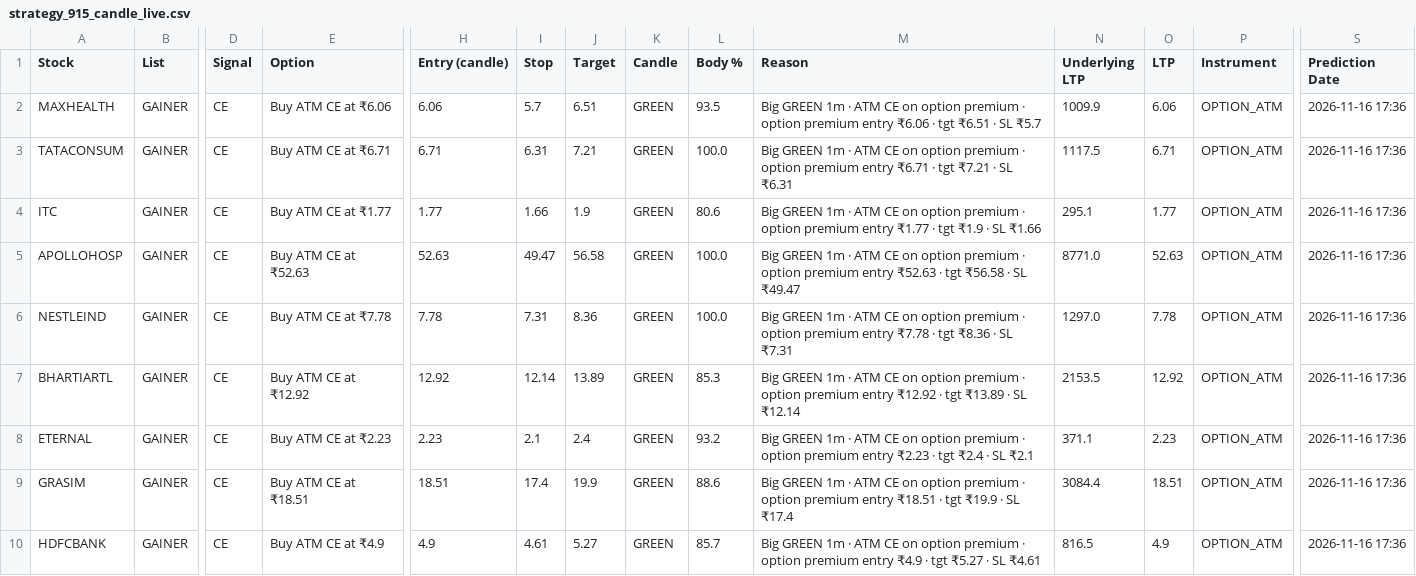
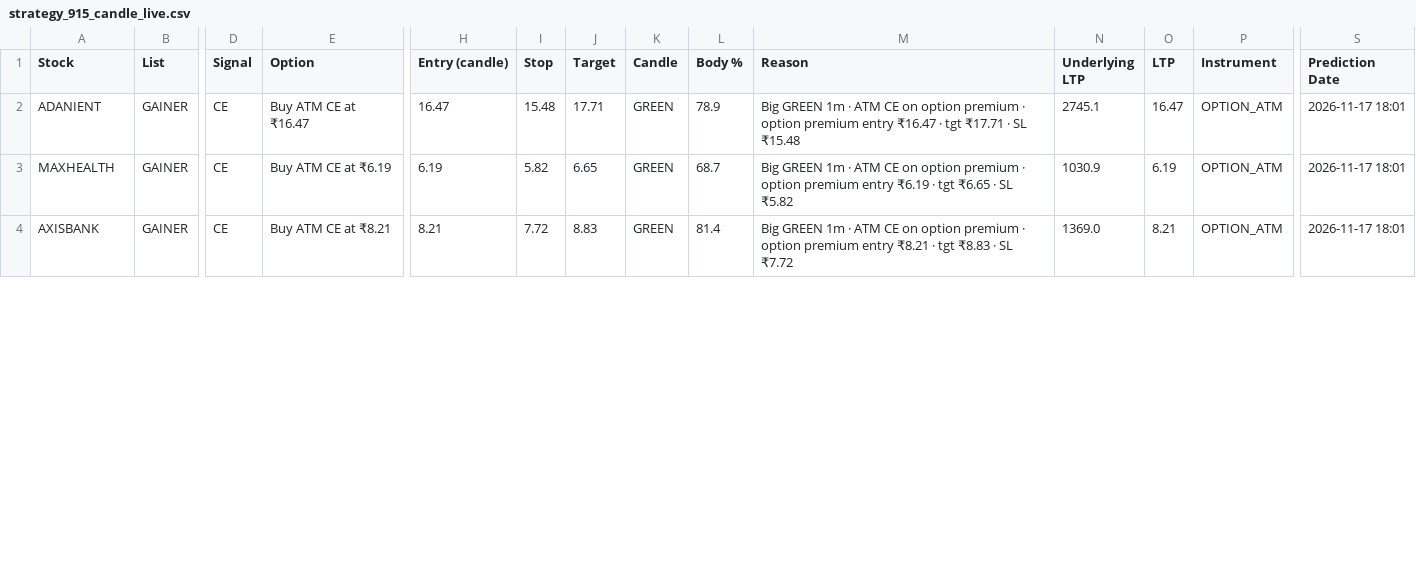
Before and after one commit to jpgenius31/swingtrading, a CSV file: strategy_915_candle_live.csv, drawn as a sheet; only a part is shown, gaps mark what is left out; removed rows and columns are numbered as before the commit, all else as after; rows hold the shown columns only; the diff covers the shown part only; the diff names each change by its address in the sheet, - before the commit and + after, or states it on an @@ line.

```diff
--- a/strategy_915_candle_live.csv
+++ b/strategy_915_candle_live.csv
+row 2: ADANIENT | GAINER | CE | Buy ATM CE at ₹16.47 | 16.47 | 15.48 | 17.71 | GREEN | 78.9 | Big GREEN 1m · ATM CE on option premium · option premium entry ₹16.47 · tgt ₹17.71 · SL ₹15.48 | 2745.1 | 16.47 | OPTION_ATM | 2026-11-17 18:01
-E3 (Option): Buy ATM CE at ₹6.06
+E3 (Option): Buy ATM CE at ₹6.19
-H3 (Entry (candle)): 6.06
+H3 (Entry (candle)): 6.19
-I3 (Stop): 5.7
+I3 (Stop): 5.82
-J3 (Target): 6.51
+J3 (Target): 6.65
-L3 (Body %): 93.5
+L3 (Body %): 68.7
-M3 (Reason): …premium entry ₹6.06 · tgt ₹6.51 · SL ₹5.7
+M3 (Reason): …premium entry ₹6.19 · tgt ₹6.65 · SL ₹5.82
-N3 (Underlying LTP): 1009.9
+N3 (Underlying LTP): 1030.9
-O3 (LTP): 6.06
+O3 (LTP): 6.19
-S3 (Prediction Date): 2026-11-16 17:36
+S3 (Prediction Date): 2026-11-17 18:01
-row 3: TATACONSUM | GAINER | CE | Buy ATM CE at ₹6.71 | 6.71 | 6.31 | 7.21 | GREEN | 100.0 | Big GREEN 1m · ATM CE on option premium · option premium entry ₹6.71 · tgt ₹7.21 · SL ₹6.31 | 1117.5 | 6.71 | OPTION_ATM | 2026-11-16 17:36
-row 4: ITC | GAINER | CE | Buy ATM CE at ₹1.77 | 1.77 | 1.66 | 1.9 | GREEN | 80.6 | Big GREEN 1m · ATM CE on option premium · option premium entry ₹1.77 · tgt ₹1.9 · SL ₹1.66 | 295.1 | 1.77 | OPTION_ATM | 2026-11-16 17:36
-row 5: APOLLOHOSP | GAINER | CE | Buy ATM CE at ₹52.63 | 52.63 | 49.47 | 56.58 | GREEN | 100.0 | Big GREEN 1m · ATM CE on option premium · option premium entry ₹52.63 · tgt ₹56.58 · SL ₹49.47 | 8771.0 | 52.63 | OPTION_ATM | 2026-11-16 17:36
-row 6: NESTLEIND | GAINER | CE | Buy ATM CE at ₹7.78 | 7.78 | 7.31 | 8.36 | GREEN | 100.0 | Big GREEN 1m · ATM CE on option premium · option premium entry ₹7.78 · tgt ₹8.36 · SL ₹7.31 | 1297.0 | 7.78 | OPTION_ATM | 2026-11-16 17:36
-A4 (Stock): BHARTIARTL
+A4 (Stock): AXISBANK
-E4 (Option): Buy ATM CE at ₹12.92
+E4 (Option): Buy ATM CE at ₹8.21
-H4 (Entry (candle)): 12.92
+H4 (Entry (candle)): 8.21
-I4 (Stop): 12.14
+I4 (Stop): 7.72
-J4 (Target): 13.89
+J4 (Target): 8.83
-L4 (Body %): 85.3
+L4 (Body %): 81.4
-M4 (Reason): …premium entry ₹12.92 · tgt ₹13.89 · SL ₹12.14
+M4 (Reason): …premium entry ₹8.21 · tgt ₹8.83 · SL ₹7.72
-N4 (Underlying LTP): 2153.5
+N4 (Underlying LTP): 1369.0
-O4 (LTP): 12.92
+O4 (LTP): 8.21
-S4 (Prediction Date): 2026-11-16 17:36
+S4 (Prediction Date): 2026-11-17 18:01
-row 8: ETERNAL | GAINER | CE | Buy ATM CE at ₹2.23 | 2.23 | 2.1 | 2.4 | GREEN | 93.2 | Big GREEN 1m · ATM CE on option premium · option premium entry ₹2.23 · tgt ₹2.4 · SL ₹2.1 | 371.1 | 2.23 | OPTION_ATM | 2026-11-16 17:36
-row 9: GRASIM | GAINER | CE | Buy ATM CE at ₹18.51 | 18.51 | 17.4 | 19.9 | GREEN | 88.6 | Big GREEN 1m · ATM CE on option premium · option premium entry ₹18.51 · tgt ₹19.9 · SL ₹17.4 | 3084.4 | 18.51 | OPTION_ATM | 2026-11-16 17:36
-row 10: HDFCBANK | GAINER | CE | Buy ATM CE at ₹4.9 | 4.9 | 4.61 | 5.27 | GREEN | 85.7 | Big GREEN 1m · ATM CE on option premium · option premium entry ₹4.9 · tgt ₹5.27 · SL ₹4.61 | 816.5 | 4.9 | OPTION_ATM | 2026-11-16 17:36
```
Also changed, not shown: 1 removed row and 19 edited cells elsewhere in this file, strategy_915_candle_past.csv, 6 other files.
